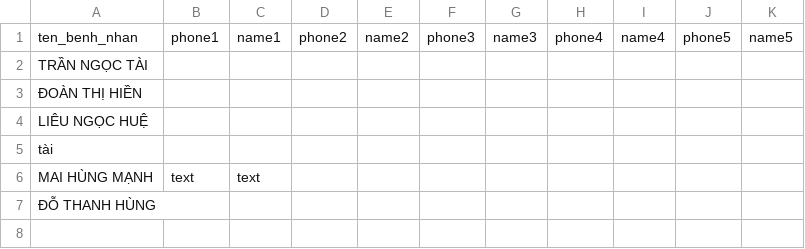
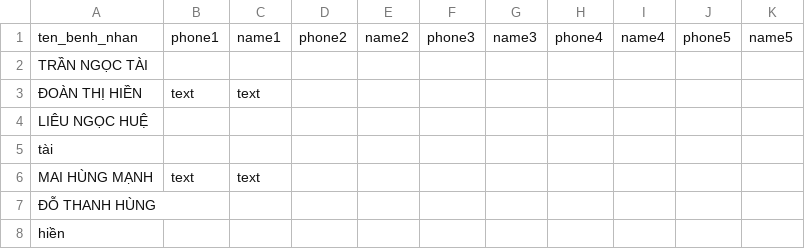
Before and after one commit to robebo116/data, a CSV file: contact.csv, drawn as a sheet.

Commit message:
Update file

```diff
--- a/contact.csv
+++ b/contact.csv
@@ -2,3 +2,3 @@ ten_benh_nhan,phone1,name1,phone2,name2,phone3,name3,phone4,name4,phone5,name5
 TRẦN NGỌC TÀI,,,,,,,,,,
-ĐOÀN THỊ HIỀN,,,,,,,,,,
+ĐOÀN THỊ HIỀN,text,text,,,,,,,,
 LIÊU NGỌC HUỆ,,,,,,,,,,
@@ -7 +7,2 @@ MAI HÙNG MẠNH,text,text,,,,,,,,
 ĐỖ THANH HÙNG,,,,,,,,,,
+hiền,,,,,,,,,,
```
